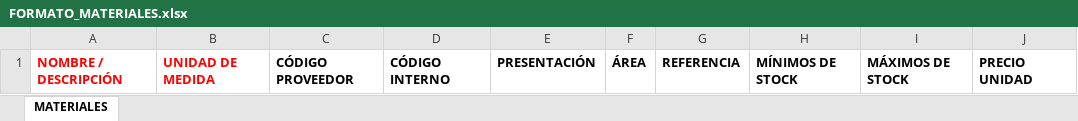
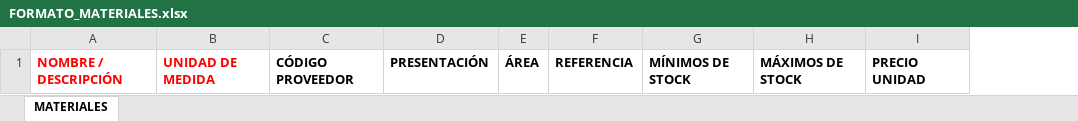
Before and after one commit to oliveramezquita/bellarti-app, an Excel workbook: src/assets/documents/FORMATO_MATERIALES.xlsx, sheet MATERIALES, drawn as a sheet; only a part is shown; values as stored, in another font and other column widths than the file's, no borders; the diff names each change by its address in the sheet, - before the commit and + after, or states it on an @@ line.

```diff
--- a/src/assets/documents/FORMATO_MATERIALES.xlsx (sheet MATERIALES)
+++ b/src/assets/documents/FORMATO_MATERIALES.xlsx (sheet MATERIALES)
-column D, row 1: CÓDIGO INTERNO
```
Also changed, not shown: src/assets/documents/FORMATO_LOTES_OD.xlsx, 12 other files.
